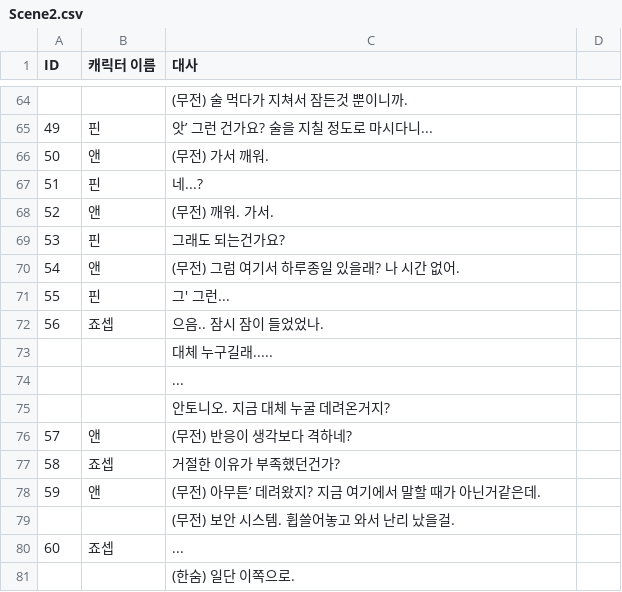
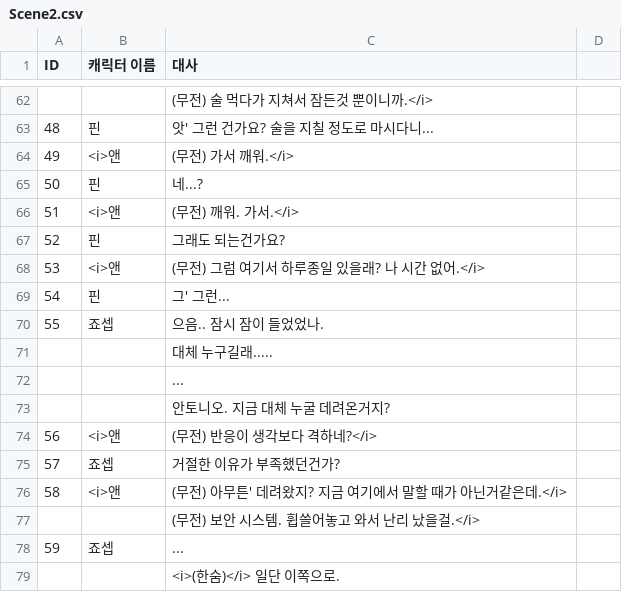
Before and after one commit to PS-Gyu/Project_Frost, a CSV file: Assets/Resources/Scene2.csv, drawn as a sheet; only a part is shown, gaps mark what is left out; removed rows and columns are numbered as before the commit, all else as after; the diff covers the shown part only; the diff names each change by its address in the sheet, - before the commit and + after, or states it on an @@ line.

```diff
--- a/Assets/Resources/Scene2.csv
+++ b/Assets/Resources/Scene2.csv
@@ column A (ID) renumbered between rows 50 and 78 @@
-C62 (대사): (무전) 술 먹다가 지쳐서 잠든것 뿐이니까.
+C62 (대사): (무전) 술 먹다가 지쳐서 잠든것 뿐이니까.</i>
-C63 (대사): 앗’ 그런 건가요? 술을 지칠 정도로 마시다니...
+C63 (대사): 앗' 그런 건가요? 술을 지칠 정도로 마시다니...
-row 66: 50 | 앤 | (무전) 가서 깨워.
+row 64: 49 | <i>앤 | (무전) 가서 깨워.</i>
-row 68: 52 | 앤 | (무전) 깨워. 가서.
+row 66: 51 | <i>앤 | (무전) 깨워. 가서.</i>
-row 70: 54 | 앤 | (무전) 그럼 여기서 하루종일 있을래? 나 시간 없어.
+row 68: 53 | <i>앤 | (무전) 그럼 여기서 하루종일 있을래? 나 시간 없어.</i>
-row 76: 57 | 앤 | (무전) 반응이 생각보다 격하네?
+row 74: 56 | <i>앤 | (무전) 반응이 생각보다 격하네?</i>
-row 78: 59 | 앤 | (무전) 아무튼’ 데려왔지? 지금 여기에서 말할 때가 아닌거같은데.
+row 76: 58 | <i>앤 | (무전) 아무튼' 데려왔지? 지금 여기에서 말할 때가 아닌거같은데.</i>
-C77 (대사): (무전) 보안 시스템. 휩쓸어놓고 와서 난리 났을걸.
+C77 (대사): (무전) 보안 시스템. 휩쓸어놓고 와서 난리 났을걸.</i>
-C79 (대사): (한숨) 일단 이쪽으로.
+C79 (대사): <i>(한숨)</i> 일단 이쪽으로.
```
Also changed, not shown: 24 added rows, 26 removed rows and 13 edited cells elsewhere in this file, 6 other files.
